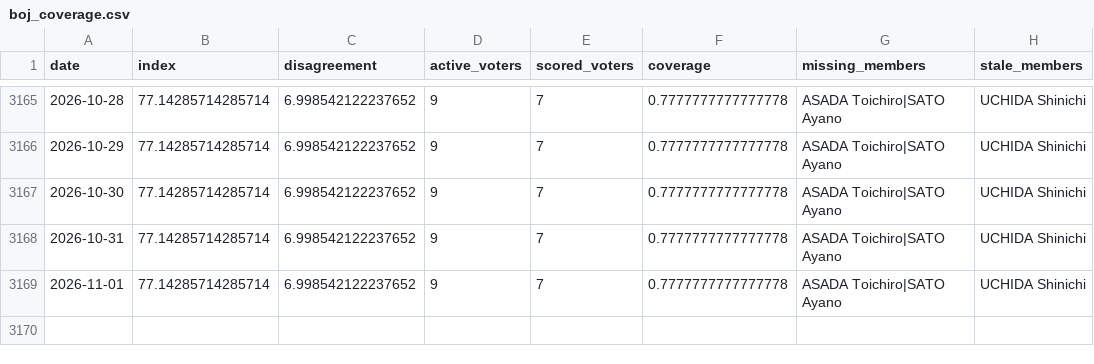
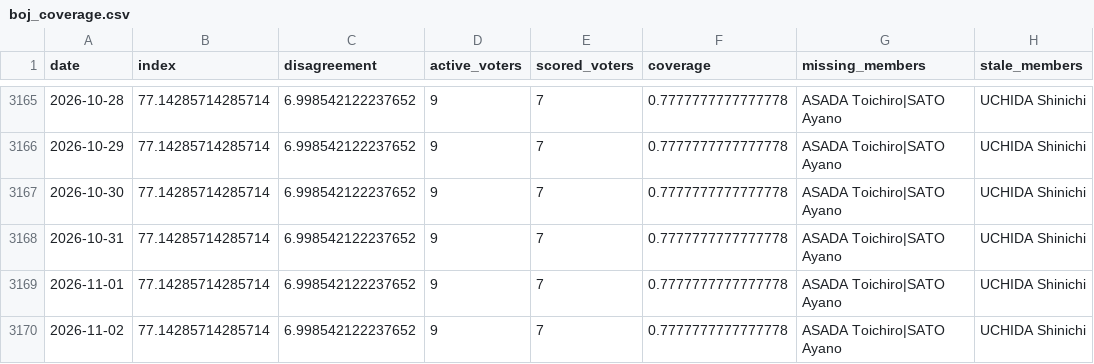
Before and after one commit to Mandamundi/central-bank-voter-index, a CSV file: boj/output/boj_coverage.csv, drawn as a sheet; only a part is shown, gaps mark what is left out; the diff names each change by its address in the sheet, - before the commit and + after, or states it on an @@ line.

```diff
--- a/boj/output/boj_coverage.csv
+++ b/boj/output/boj_coverage.csv
+row 3170: 2026-11-02 | 77.14285714285714 | 6.998542122237652 | 9 | 7 | 0.7777777777777778 | ASADA Toichiro|SATO Ayano | UCHIDA Shinichi
```
Also changed, not shown: boj/output/boj_speech_disagreement.csv, boj/output/boj_speech_index.csv, 10 other files.
